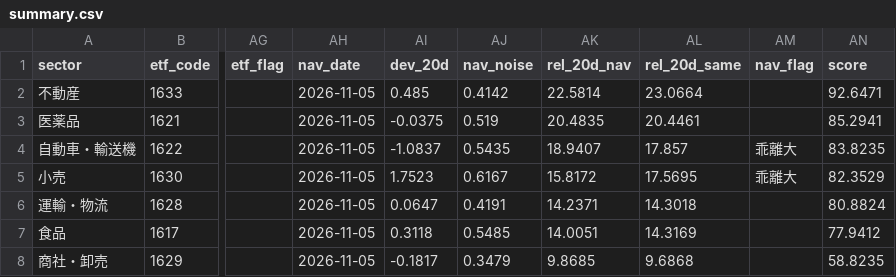
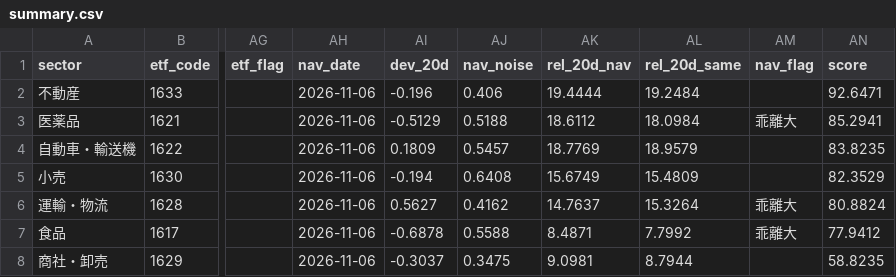
Before and after one commit to satoshino-python/jp-sector-flow, a CSV file: data/summary.csv, drawn as a sheet; only a part is shown, gaps mark what is left out; the diff covers the shown part only; the diff names each change by its address in the sheet, - before the commit and + after, or states it on an @@ line.

```diff
--- a/data/summary.csv
+++ b/data/summary.csv
-AH2:AH8 (nav_date): 2026-11-05
+AH2:AH8 (nav_date): 2026-11-06
-AI2 (dev_20d): 0.485
+AI2 (dev_20d): -0.196
-AJ2 (nav_noise): 0.4142
+AJ2 (nav_noise): 0.406
-AK2 (rel_20d_nav): 22.5814
+AK2 (rel_20d_nav): 19.4444
-AL2 (rel_20d_same): 23.0664
+AL2 (rel_20d_same): 19.2484
-AI3 (dev_20d): -0.0375
+AI3 (dev_20d): -0.5129
-AJ3 (nav_noise): 0.519
+AJ3 (nav_noise): 0.5188
-AK3 (rel_20d_nav): 20.4835
+AK3 (rel_20d_nav): 18.6112
-AL3 (rel_20d_same): 20.4461
+AL3 (rel_20d_same): 18.0984
-AM3 (nav_flag): (empty)
+AM3 (nav_flag): 乖離大
-AI4 (dev_20d): -1.0837
+AI4 (dev_20d): 0.1809
-AJ4 (nav_noise): 0.5435
+AJ4 (nav_noise): 0.5457
-AK4 (rel_20d_nav): 18.9407
+AK4 (rel_20d_nav): 18.7769
-AL4 (rel_20d_same): 17.857
+AL4 (rel_20d_same): 18.9579
-AM4:AM5 (nav_flag): 乖離大
+AM4:AM5 (nav_flag): (empty)
-AI5 (dev_20d): 1.7523
+AI5 (dev_20d): -0.194
-AJ5 (nav_noise): 0.6167
+AJ5 (nav_noise): 0.6408
-AK5 (rel_20d_nav): 15.8172
+AK5 (rel_20d_nav): 15.6749
-AL5 (rel_20d_same): 17.5695
+AL5 (rel_20d_same): 15.4809
-AI6 (dev_20d): 0.0647
+AI6 (dev_20d): 0.5627
-AJ6 (nav_noise): 0.4191
+AJ6 (nav_noise): 0.4162
-AK6 (rel_20d_nav): 14.2371
+AK6 (rel_20d_nav): 14.7637
-AL6 (rel_20d_same): 14.3018
+AL6 (rel_20d_same): 15.3264
-AM6:AM7 (nav_flag): (empty)
+AM6:AM7 (nav_flag): 乖離大
-AI7 (dev_20d): 0.3118
+AI7 (dev_20d): -0.6878
-AJ7 (nav_noise): 0.5485
+AJ7 (nav_noise): 0.5588
-AK7 (rel_20d_nav): 14.0051
+AK7 (rel_20d_nav): 8.4871
-AL7 (rel_20d_same): 14.3169
+AL7 (rel_20d_same): 7.7992
-AI8 (dev_20d): -0.1817
+AI8 (dev_20d): -0.3037
-AJ8 (nav_noise): 0.3479
+AJ8 (nav_noise): 0.3475
-AK8 (rel_20d_nav): 9.8685
+AK8 (rel_20d_nav): 9.0981
-AL8 (rel_20d_same): 9.6868
+AL8 (rel_20d_same): 8.7944
```
Also changed, not shown: 52 edited cells elsewhere in this file, 1 other file.
